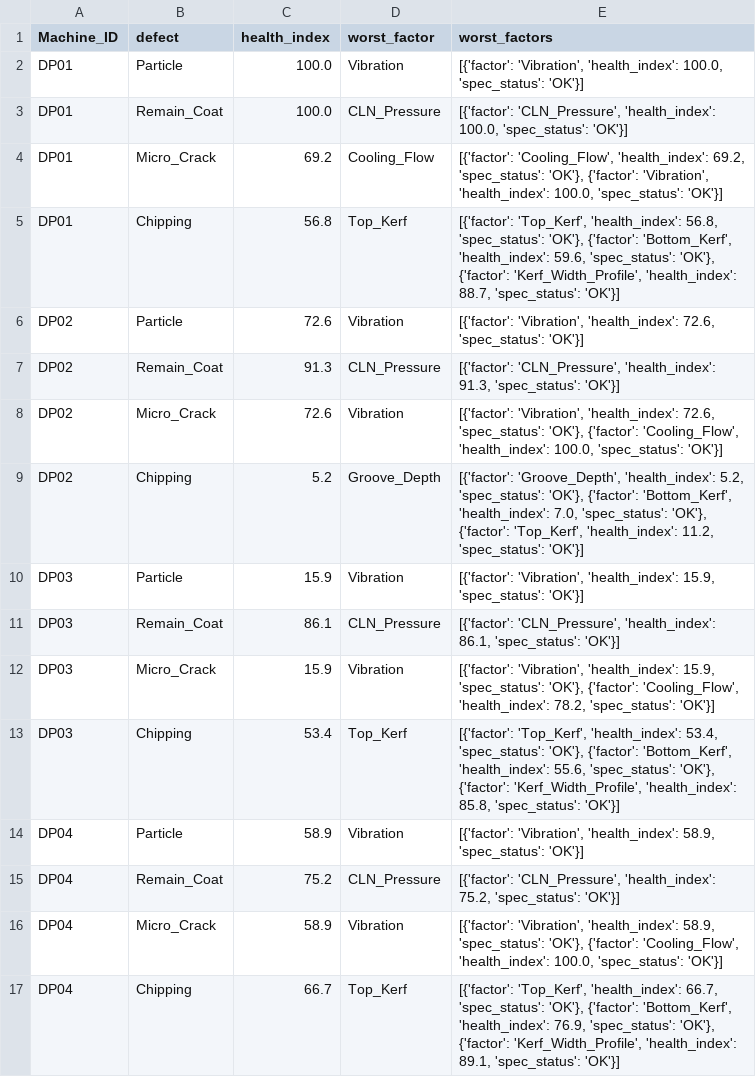
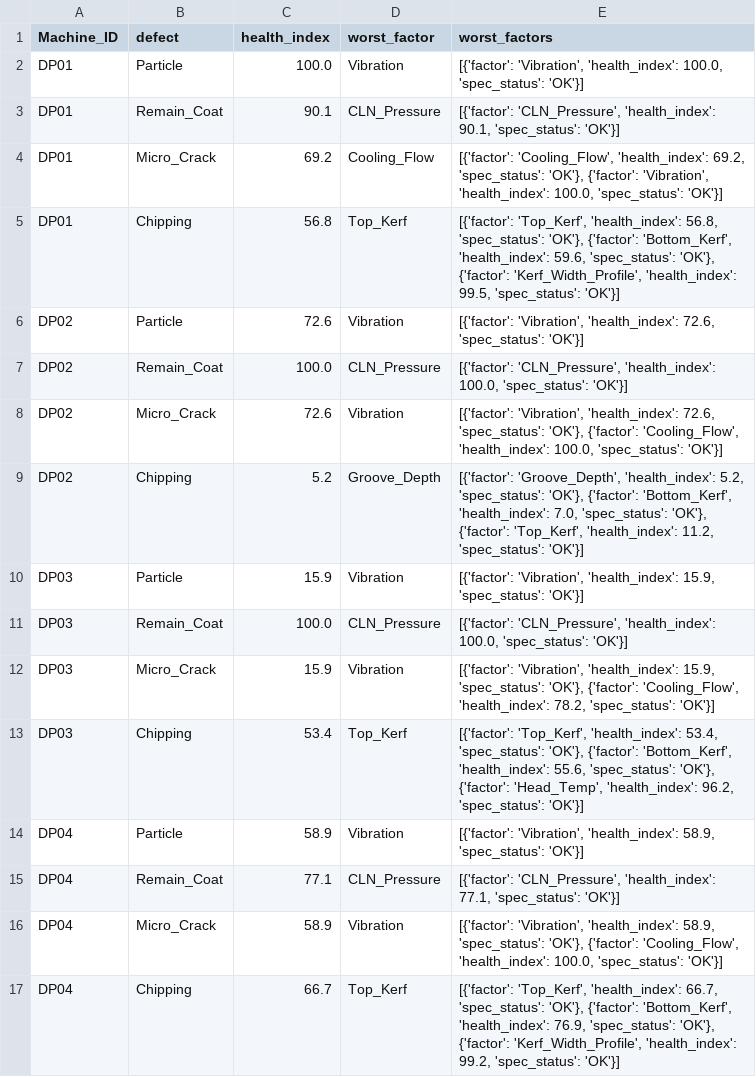
Before and after one commit to Mango-Orange-smoothie/SKSuniC_14th, a CSV file: 26.08.01_Goal5_HealthIndex_Dashboard_김시우/02_health_index_by_defect.csv, drawn as a sheet.

```diff
--- a/26.08.01_Goal5_HealthIndex_Dashboard_김시우/02_health_index_by_defect.csv
+++ b/26.08.01_Goal5_HealthIndex_Dashboard_김시우/02_health_index_by_defect.csv
@@ -2,7 +2,7 @@
 DP01,Particle,100.0,Vibration,"[{'factor': 'Vibration', 'health_index': 100.0, 'spec_status': 'OK'}]"
-DP01,Remain_Coat,100.0,CLN_Pressure,"[{'factor': 'CLN_Pressure', 'health_index': 100.0, 'spec_status': 'OK'}]"
+DP01,Remain_Coat,90.1,CLN_Pressure,"[{'factor': 'CLN_Pressure', 'health_index': 90.1, 'spec_status': 'OK'}]"
 DP01,Micro_Crack,69.2,Cooling_Flow,"[{'factor': 'Cooling_Flow', 'health_index': 69.2, 'spec_status': 'OK'}, {'factor': 'Vibration', 'health_index': 100.0, 'spec_status': 'OK'}]"
-DP01,Chipping,56.8,Top_Kerf,"[{'factor': 'Top_Kerf', 'health_index': 56.8, 'spec_status': 'OK'}, {'factor': 'Bottom_Kerf', 'health_index': 59.6, 'spec_status': 'OK'}, {'factor': 'Kerf_Width_Profile', 'health_index': 88.7, 'spec_status': 'OK'}]"
+DP01,Chipping,56.8,Top_Kerf,"[{'factor': 'Top_Kerf', 'health_index': 56.8, 'spec_status': 'OK'}, {'factor': 'Bottom_Kerf', 'health_index': 59.6, 'spec_status': 'OK'}, {'factor': 'Kerf_Width_Profile', 'health_index': 99.5, 'spec_status': 'OK'}]"
 DP02,Particle,72.6,Vibration,"[{'factor': 'Vibration', 'health_index': 72.6, 'spec_status': 'OK'}]"
-DP02,Remain_Coat,91.3,CLN_Pressure,"[{'factor': 'CLN_Pressure', 'health_index': 91.3, 'spec_status': 'OK'}]"
+DP02,Remain_Coat,100.0,CLN_Pressure,"[{'factor': 'CLN_Pressure', 'health_index': 100.0, 'spec_status': 'OK'}]"
 DP02,Micro_Crack,72.6,Vibration,"[{'factor': 'Vibration', 'health_index': 72.6, 'spec_status': 'OK'}, {'factor': 'Cooling_Flow', 'health_index': 100.0, 'spec_status': 'OK'}]"
@@ -10,8 +10,8 @@ DP02,Chipping,5.2,Groove_Depth,"[{'factor': 'Groove_Depth', 'health_index': 5.2,
 DP03,Particle,15.9,Vibration,"[{'factor': 'Vibration', 'health_index': 15.9, 'spec_status': 'OK'}]"
-DP03,Remain_Coat,86.1,CLN_Pressure,"[{'factor': 'CLN_Pressure', 'health_index': 86.1, 'spec_status': 'OK'}]"
+DP03,Remain_Coat,100.0,CLN_Pressure,"[{'factor': 'CLN_Pressure', 'health_index': 100.0, 'spec_status': 'OK'}]"
 DP03,Micro_Crack,15.9,Vibration,"[{'factor': 'Vibration', 'health_index': 15.9, 'spec_status': 'OK'}, {'factor': 'Cooling_Flow', 'health_index': 78.2, 'spec_status': 'OK'}]"
-DP03,Chipping,53.4,Top_Kerf,"[{'factor': 'Top_Kerf', 'health_index': 53.4, 'spec_status': 'OK'}, {'factor': 'Bottom_Kerf', 'health_index': 55.6, 'spec_status': 'OK'}, {'factor': 'Kerf_Width_Profile', 'health_index': 85.8, 'spec_status': 'OK'}]"
+DP03,Chipping,53.4,Top_Kerf,"[{'factor': 'Top_Kerf', 'health_index': 53.4, 'spec_status': 'OK'}, {'factor': 'Bottom_Kerf', 'health_index': 55.6, 'spec_status': 'OK'}, {'factor': 'Head_Temp', 'health_index': 96.2, 'spec_status': 'OK'}]"
 DP04,Particle,58.9,Vibration,"[{'factor': 'Vibration', 'health_index': 58.9, 'spec_status': 'OK'}]"
-DP04,Remain_Coat,75.2,CLN_Pressure,"[{'factor': 'CLN_Pressure', 'health_index': 75.2, 'spec_status': 'OK'}]"
+DP04,Remain_Coat,77.1,CLN_Pressure,"[{'factor': 'CLN_Pressure', 'health_index': 77.1, 'spec_status': 'OK'}]"
 DP04,Micro_Crack,58.9,Vibration,"[{'factor': 'Vibration', 'health_index': 58.9, 'spec_status': 'OK'}, {'factor': 'Cooling_Flow', 'health_index': 100.0, 'spec_status': 'OK'}]"
-DP04,Chipping,66.7,Top_Kerf,"[{'factor': 'Top_Kerf', 'health_index': 66.7, 'spec_status': 'OK'}, {'factor': 'Bottom_Kerf', 'health_index': 76.9, 'spec_status': 'OK'}, {'factor': 'Kerf_Width_Profile', 'health_index': 89.1, 'spec_status': 'OK'}]"
+DP04,Chipping,66.7,Top_Kerf,"[{'factor': 'Top_Kerf', 'health_index': 66.7, 'spec_status': 'OK'}, {'factor': 'Bottom_Kerf', 'health_index': 76.9, 'spec_status': 'OK'}, {'factor': 'Kerf_Width_Profile', 'health_index': 99.2, 'spec_status': 'OK'}]"
```
Also changed, not shown: 26.08.01_Goal5_HealthIndex_Dashboard_김시우/03_health_index_by_machine.csv, 10 other files.
